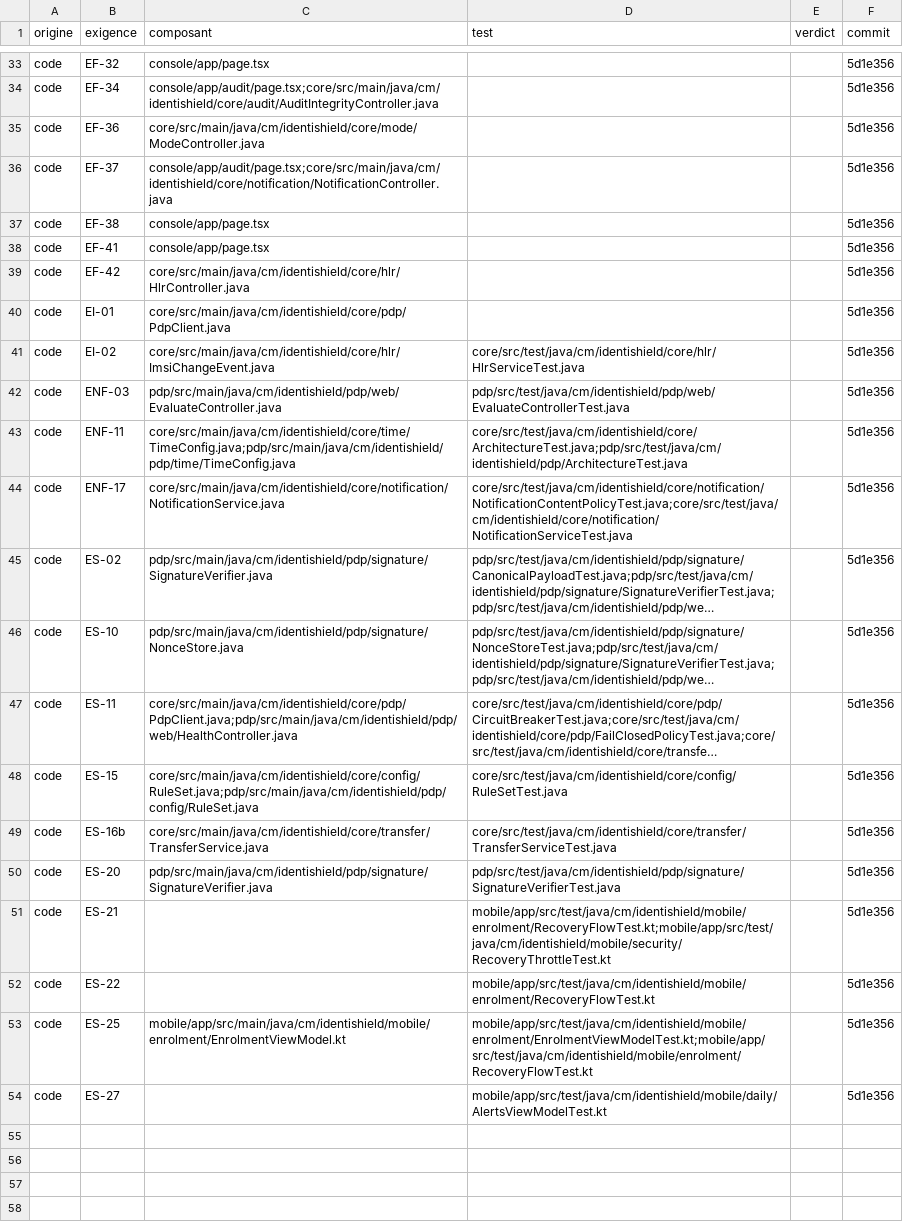
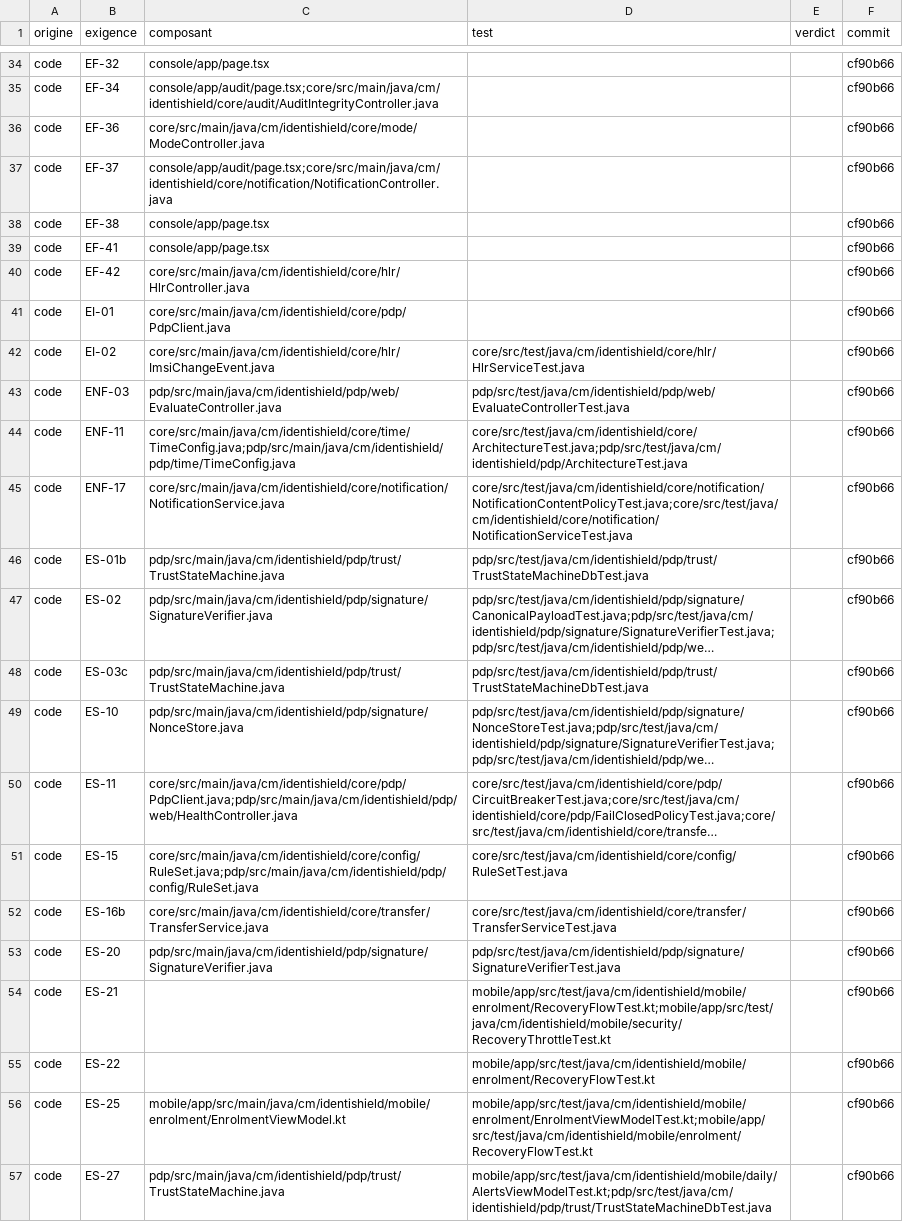
Before and after one commit to kateyvana/Identishield-CM, a CSV file: docs/traceability.csv, drawn as a sheet; only a part is shown, gaps mark what is left out; long unchanged cells end in …; addresses are those after the commit; the diff covers the shown part only; the diff names each change by its address in the sheet, - before the commit and + after, or states it on an @@ line.

```diff
--- a/docs/traceability.csv
+++ b/docs/traceability.csv
-F34:F45 (commit): 5d1e356
+F34:F45 (commit): cf90b66
+row 46: code | ES-01b | pdp/src/main/java/cm/identishield/pdp/trust/TrustStateMachine.java | pdp/src/test/java/cm/identishield/pdp/trust/TrustStateMachineDbTest.java |  | cf90b66
-F47 (commit): 5d1e356
+F47 (commit): cf90b66
+row 48: code | ES-03c | pdp/src/main/java/cm/identishield/pdp/trust/TrustStateMachine.java | pdp/src/test/java/cm/identishield/pdp/trust/TrustStateMachineDbTest.java |  | cf90b66
-F49:F57 (commit): 5d1e356
+F49:F57 (commit): cf90b66
-C57 (composant): (empty)
+C57 (composant): pdp/src/main/java/cm/identishield/pdp/trust/TrustStateMachine.java
-D57 (test): mobile/app/src/test/java/cm/identishield/mobile/daily/AlertsViewModelTest.kt
+D57 (test): mobile/app/src/test/java/cm/identishield/mobile/daily/AlertsViewModelTest.kt;pdp/src/test/java/cm/identishield/pdp/trust/TrustStateMachineDbTest.java
```
Also changed, not shown: 1 added row and 26 edited cells elsewhere in this file, 5 other files.
